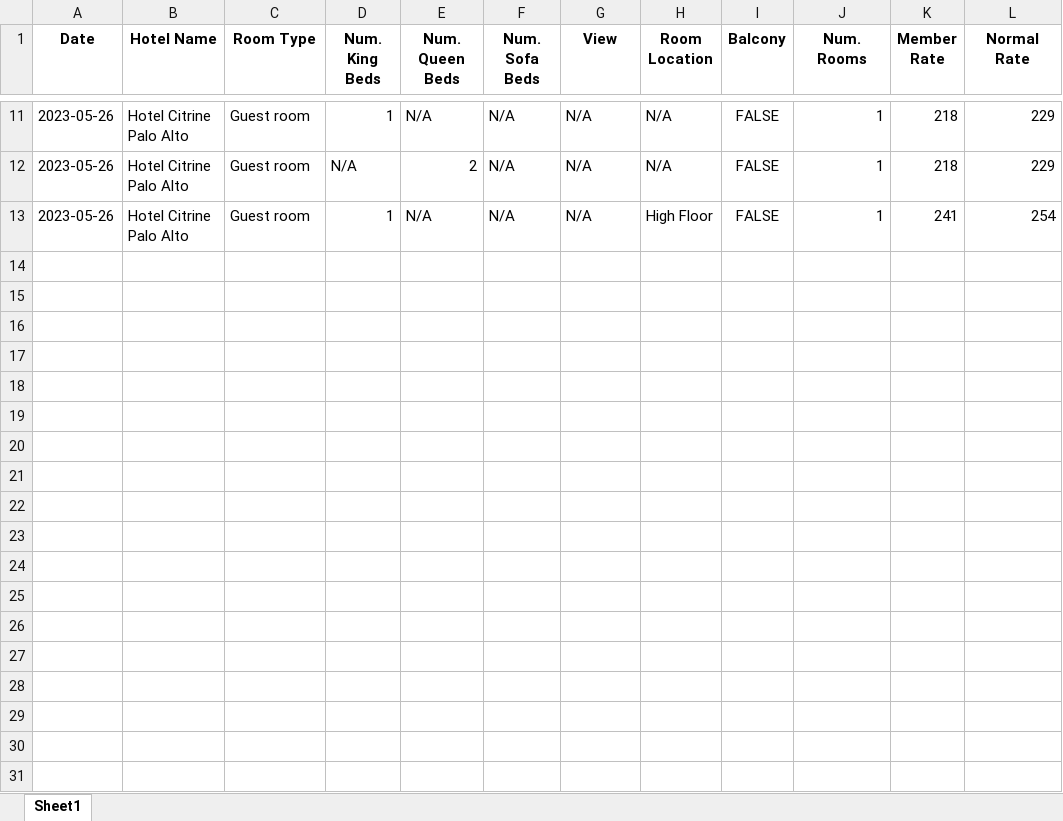
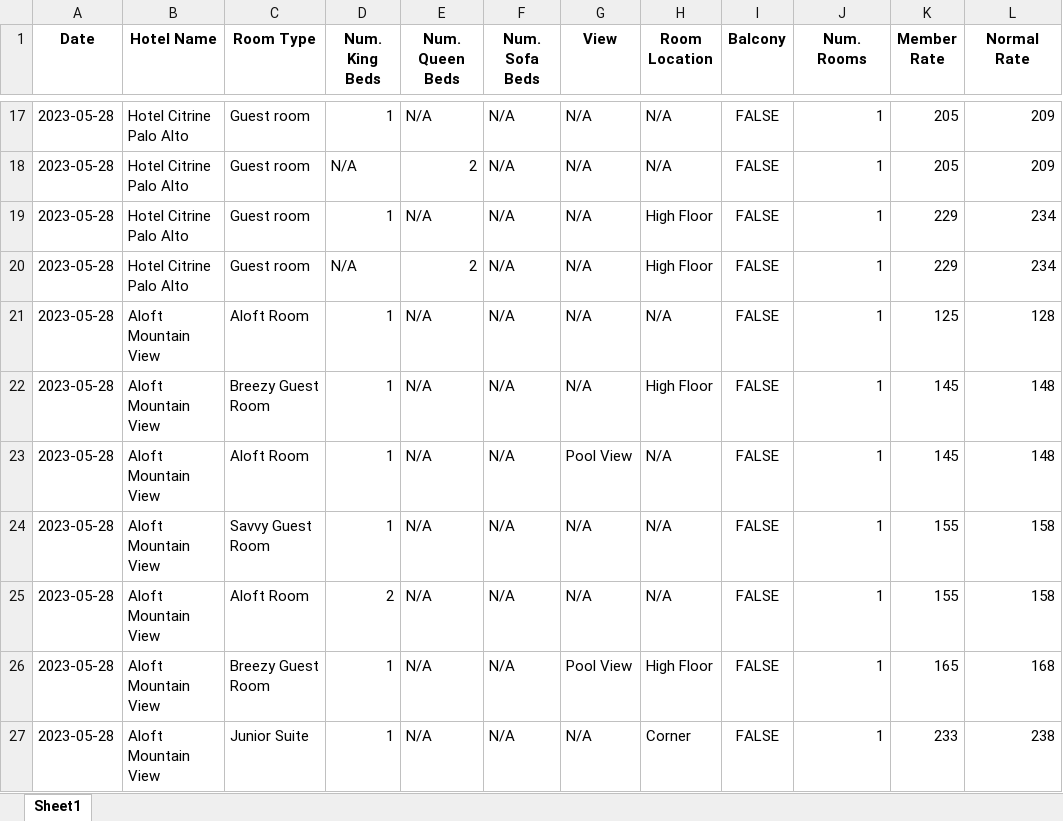
Before and after one commit to MardonBa/Hotel-Web-Scraping, an Excel workbook: Hotel Room Prices.xlsx, sheet Sheet1, drawn as a sheet; only a part is shown, gaps mark what is left out; values as stored, in another font and other column widths than the file's, no borders; addresses are those after the commit; the diff covers the shown part only; the diff names each change by its address in the sheet, - before the commit and + after, or states it on an @@ line.

```diff
--- a/Hotel Room Prices.xlsx (sheet Sheet1)
+++ b/Hotel Room Prices.xlsx (sheet Sheet1)
-A17:A19 (Date): 2023-05-26
+A17:A19 (Date): 2023-05-28
-K17:K18 (Member Rate): 218
+K17:K18 (Member Rate): 205
-L17:L18 (Normal Rate): 229
+L17:L18 (Normal Rate): 209
-K19 (Member Rate): 241
+K19 (Member Rate): 229
-L19 (Normal Rate): 254
+L19 (Normal Rate): 234
+row 20: 2023-05-28 | Hotel Citrine Palo Alto | Guest room | N/A | 2 | N/A | N/A | High Floor | FALSE | 1 | 229 | 234
+row 21: 2023-05-28 | Aloft Mountain View | Aloft Room | 1 | N/A | N/A | N/A | N/A | FALSE | 1 | 125 | 128
+row 22: 2023-05-28 | Aloft Mountain View | Breezy Guest Room | 1 | N/A | N/A | N/A | High Floor | FALSE | 1 | 145 | 148
+row 23: 2023-05-28 | Aloft Mountain View | Aloft Room | 1 | N/A | N/A | Pool View | N/A | FALSE | 1 | 145 | 148
+row 24: 2023-05-28 | Aloft Mountain View | Savvy Guest Room | 1 | N/A | N/A | N/A | N/A | FALSE | 1 | 155 | 158
+row 25: 2023-05-28 | Aloft Mountain View | Aloft Room | 2 | N/A | N/A | N/A | N/A | FALSE | 1 | 155 | 158
+row 26: 2023-05-28 | Aloft Mountain View | Breezy Guest Room | 1 | N/A | N/A | Pool View | High Floor | FALSE | 1 | 165 | 168
+row 27: 2023-05-28 | Aloft Mountain View | Junior Suite | 1 | N/A | N/A | N/A | Corner | FALSE | 1 | 233 | 238
```
Also changed, not shown: 7 added rows, 1 removed row and 26 edited cells elsewhere in this sheet, 3 other files.
